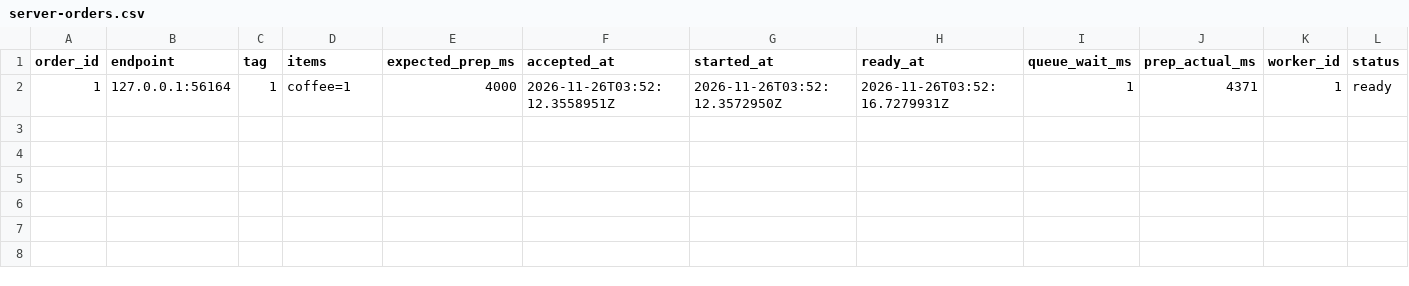
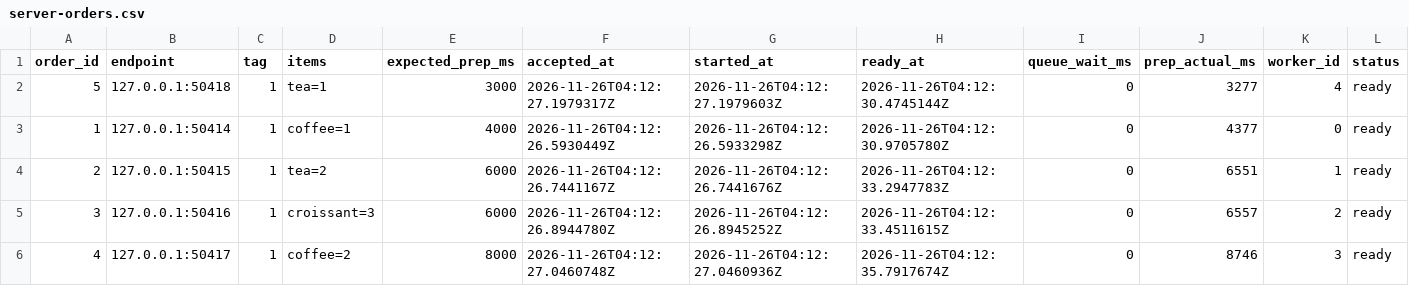
Before and after one commit to Prince-of-Nothing/NP-Labs, a CSV file: Lab2/evidence/cross-device-2026-11-26/desktop-csharp-clients-metrics/server-orders.csv, drawn as a sheet.

Commit message:
Lab 2: per-process client metrics; add Lab 4 LAN URL ACL helper; document cross-device fixes

```diff
--- a/Lab2/evidence/cross-device-2026-11-26/desktop-csharp-clients-metrics/server-orders.csv
+++ b/Lab2/evidence/cross-device-2026-11-26/desktop-csharp-clients-metrics/server-orders.csv
@@ -1,2 +1,6 @@
 order_id,endpoint,tag,items,expected_prep_ms,accepted_at,started_at,ready_at,queue_wait_ms,prep_actual_ms,worker_id,status
-1,127.0.0.1:56164,1,coffee=1,4000,2026-11-26T03:52:12.3558951Z,2026-11-26T03:52:12.3572950Z,2026-11-26T03:52:16.7279931Z,1,4371,1,ready
+5,127.0.0.1:50418,1,tea=1,3000,2026-11-26T04:12:27.1979317Z,2026-11-26T04:12:27.1979603Z,2026-11-26T04:12:30.4745144Z,0,3277,4,ready
+1,127.0.0.1:50414,1,coffee=1,4000,2026-11-26T04:12:26.5930449Z,2026-11-26T04:12:26.5933298Z,2026-11-26T04:12:30.9705780Z,0,4377,0,ready
+2,127.0.0.1:50415,1,tea=2,6000,2026-11-26T04:12:26.7441167Z,2026-11-26T04:12:26.7441676Z,2026-11-26T04:12:33.2947783Z,0,6551,1,ready
+3,127.0.0.1:50416,1,croissant=3,6000,2026-11-26T04:12:26.8944780Z,2026-11-26T04:12:26.8945252Z,2026-11-26T04:12:33.4511615Z,0,6557,2,ready
+4,127.0.0.1:50417,1,coffee=2,8000,2026-11-26T04:12:27.0460748Z,2026-11-26T04:12:27.0460936Z,2026-11-26T04:12:35.7917674Z,0,8746,3,ready
```
Also changed, not shown: 29 other files.
